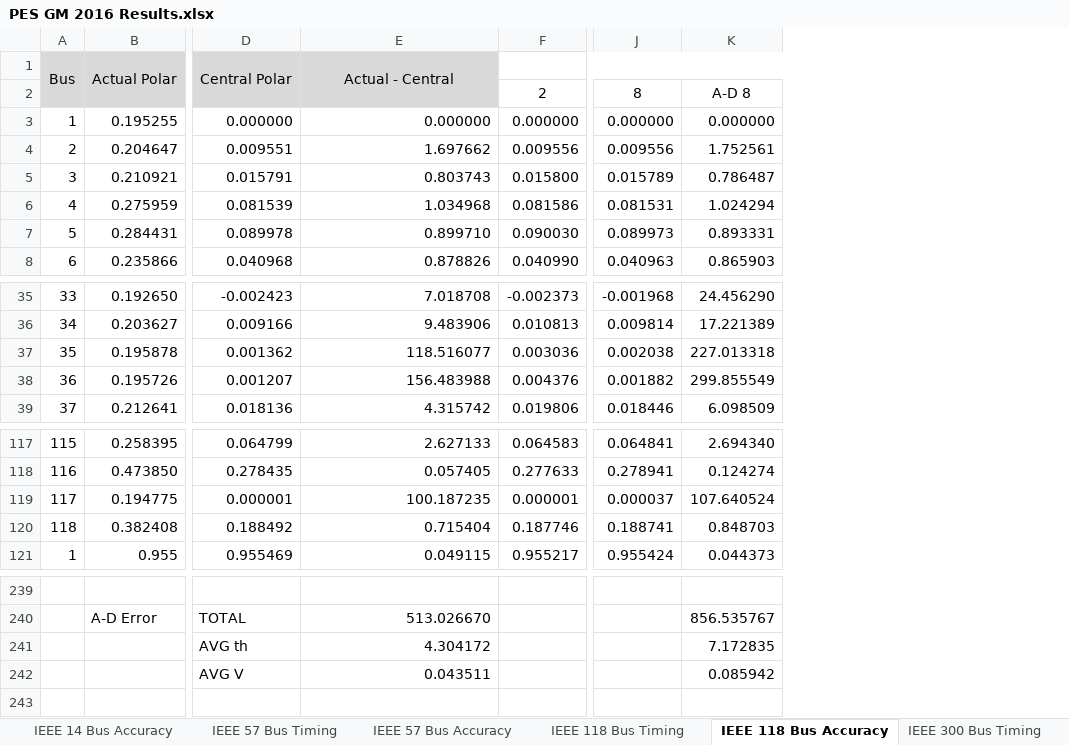
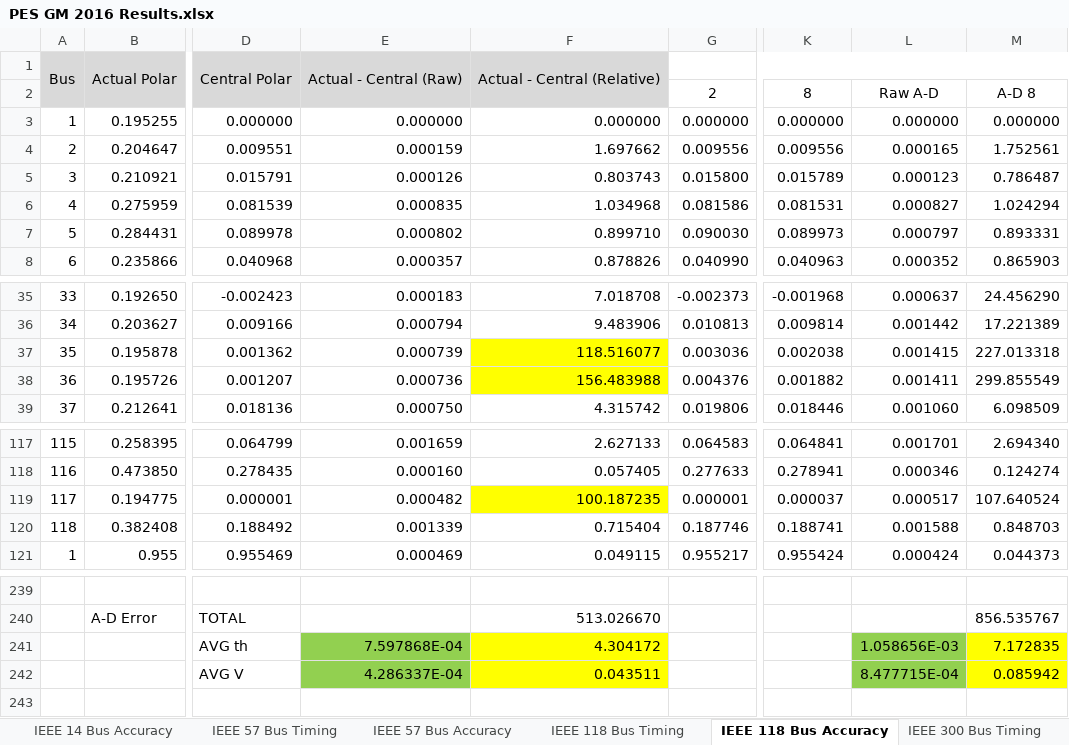
Before and after one commit to lxiong2/D-MASE, an Excel workbook: PES GM 2016 Results.xlsx, sheet IEEE 118 Bus Accuracy, drawn as a sheet; only a part is shown, gaps mark what is left out; values as stored, in another font and other column widths than the file's, no borders; addresses are those after the commit; the diff names each change by its address in the sheet, - before the commit and + after, or states it on an @@ line.

```diff
--- a/PES GM 2016 Results.xlsx (sheet IEEE 118 Bus Accuracy)
+++ b/PES GM 2016 Results.xlsx (sheet IEEE 118 Bus Accuracy)
+column E, rows 1-8: Actual - Central (Raw) |  | 0.000000 | 0.000159 | 0.000126 | 0.000835 | 0.000802 | 0.000357; rows 35-39: 0.000183 | 0.000794 | 0.000739 | 0.000736 | 0.000750; rows 117-121: 0.001659 | 0.000160 | 0.000482 | 0.001339 | 0.000469; rows 241-242: 7.597868E-04 | 4.286337E-04
+column L, rows 2-8: Raw A-D | 0.000000 | 0.000165 | 0.000123 | 0.000827 | 0.000797 | 0.000352; rows 35-39: 0.000637 | 0.001442 | 0.001415 | 0.001411 | 0.001060; rows 117-121: 0.001701 | 0.000346 | 0.000517 | 0.001588 | 0.000424; rows 241-242: 1.058656E-03 | 8.477715E-04
-F1: Actual - Central
+F1: Actual - Central (Relative)
-F37:F38 fill: none
+F37:F38 fill: #FFFF00
-F119 fill: none
+F119 fill: #FFFF00
-F241:F242 fill: none
+F241:F242 fill: #FFFF00
-M241:M242 fill: none
+M241:M242 fill: #FFFF00
```
Also changed, not shown: sheet IEEE 300 Bus Timing, sheet IEEE 300 Bus Accuracy, sheet IEEE 14 Bus Accuracy, sheet IEEE 57 Bus Accuracy, sheet IEEE 118 Bus Timing, sheet IEEE 57 Bus Timing, 1 more sheet, other sheet tabs, formulas that keep their value, 16 other files.
